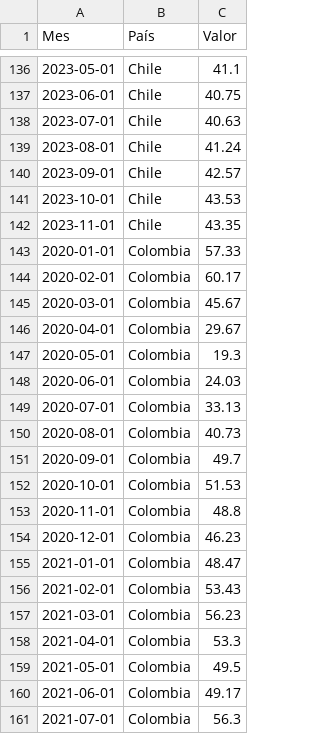
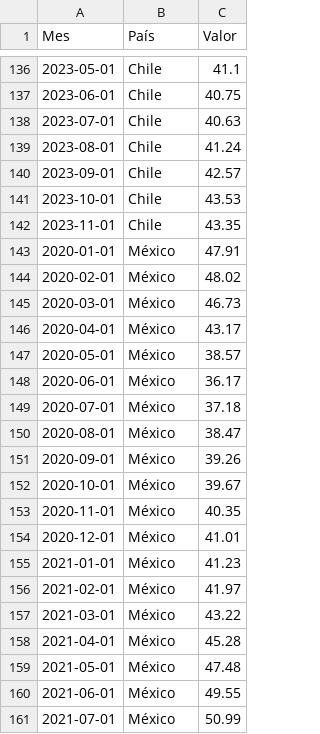
Before and after one commit to vfuentesc/Informes-IPE, a CSV file: 2023-12-24 Retos 2024/Informes IPE EC - Retos 2024 - g5.csv, drawn as a sheet; only a part is shown, gaps mark what is left out; the shorter side is filled out with more unchanged rows; the diff covers the shown part only; the diff names each change by its address in the sheet, - before the commit and + after, or states it on an @@ line.

```diff
--- a/2023-12-24 Retos 2024/Informes IPE EC - Retos 2024 - g5.csv
+++ b/2023-12-24 Retos 2024/Informes IPE EC - Retos 2024 - g5.csv
-row 143: 2020-01-01 | Colombia | 57.33
-row 144: 2020-02-01 | Colombia | 60.17
-row 145: 2020-03-01 | Colombia | 45.67
-row 146: 2020-04-01 | Colombia | 29.67
-row 147: 2020-05-01 | Colombia | 19.3
-row 148: 2020-06-01 | Colombia | 24.03
-row 149: 2020-07-01 | Colombia | 33.13
-row 150: 2020-08-01 | Colombia | 40.73
-row 151: 2020-09-01 | Colombia | 49.7
-row 152: 2020-10-01 | Colombia | 51.53
-row 153: 2020-11-01 | Colombia | 48.8
-row 154: 2020-12-01 | Colombia | 46.23
-row 155: 2021-01-01 | Colombia | 48.47
-row 156: 2021-02-01 | Colombia | 53.43
-row 157: 2021-03-01 | Colombia | 56.23
-row 158: 2021-04-01 | Colombia | 53.3
-row 159: 2021-05-01 | Colombia | 49.5
-row 160: 2021-06-01 | Colombia | 49.17
-row 161: 2021-07-01 | Colombia | 56.3
```
Also changed, not shown: 28 removed rows and 11 edited cells elsewhere in this file, 1 other file.
